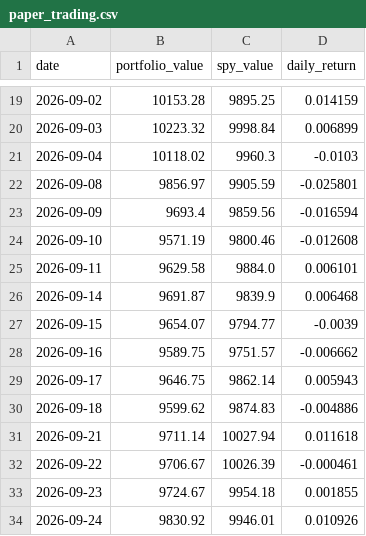
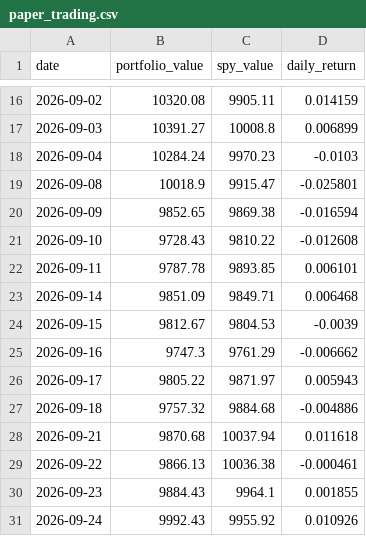
Before and after one commit to RamaAkach/OPIM-5641---Final-Project, a CSV file: results/paper_trading.csv, drawn as a sheet; only a part is shown, gaps mark what is left out; the diff covers the shown part only.

```diff
--- a/results/paper_trading.csv
+++ b/results/paper_trading.csv
@@ -19,16 +16,16 @@ date,portfolio_value,spy_value,daily_return
-2026-09-02,10153.28,9895.25,0.014159
-2026-09-03,10223.32,9998.84,0.006899
-2026-09-04,10118.02,9960.3,-0.0103
-2026-09-08,9856.97,9905.59,-0.025801
-2026-09-09,9693.4,9859.56,-0.016594
-2026-09-10,9571.19,9800.46,-0.012608
-2026-09-11,9629.58,9884.0,0.006101
-2026-09-14,9691.87,9839.9,0.006468
-2026-09-15,9654.07,9794.77,-0.0039
-2026-09-16,9589.75,9751.57,-0.006662
-2026-09-17,9646.75,9862.14,0.005943
-2026-09-18,9599.62,9874.83,-0.004886
-2026-09-21,9711.14,10027.94,0.011618
-2026-09-22,9706.67,10026.39,-0.000461
-2026-09-23,9724.67,9954.18,0.001855
-2026-09-24,9830.92,9946.01,0.010926
+2026-09-02,10320.08,9905.11,0.014159
+2026-09-03,10391.27,10008.8,0.006899
+2026-09-04,10284.24,9970.23,-0.0103
+2026-09-08,10018.9,9915.47,-0.025801
+2026-09-09,9852.65,9869.38,-0.016594
+2026-09-10,9728.43,9810.22,-0.012608
+2026-09-11,9787.78,9893.85,0.006101
+2026-09-14,9851.09,9849.71,0.006468
+2026-09-15,9812.67,9804.53,-0.0039
+2026-09-16,9747.3,9761.29,-0.006662
+2026-09-17,9805.22,9871.97,0.005943
+2026-09-18,9757.32,9884.68,-0.004886
+2026-09-21,9870.68,10037.94,0.011618
+2026-09-22,9866.13,10036.38,-0.000461
+2026-09-23,9884.43,9964.1,0.001855
+2026-09-24,9992.43,9955.92,0.010926
```
Also changed, not shown: 2 added rows, 3 removed rows and 28 edited cells elsewhere in this file, results/weight_history.csv, 7 other files.
